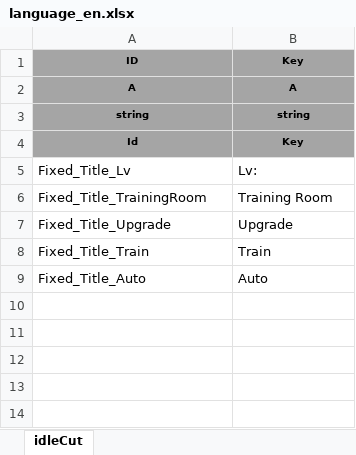
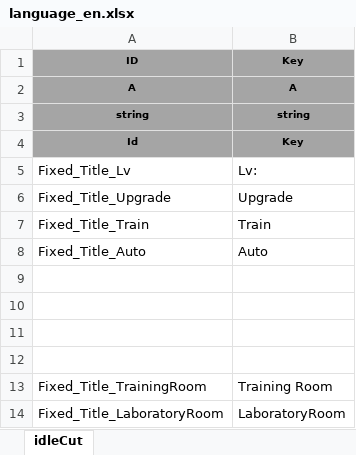
Before and after one commit to tkonexhh/LegendOfPirate, an Excel workbook: Tables/Sources/language/language_en.xlsx, sheet idleCut, drawn as a sheet; values as stored, in another font and other column widths than the file's, no borders; the diff names each change by its address in the sheet, - before the commit and + after, or states it on an @@ line.

```diff
--- a/Tables/Sources/language/language_en.xlsx (sheet idleCut)
+++ b/Tables/Sources/language/language_en.xlsx (sheet idleCut)
+row 9: (empty)
+row 10: (empty)
+row 11: (empty)
+row 12: (empty)
@@ row 6 moved to row 13: Fixed_Title_TrainingRoom @@
+row 14: Fixed_Title_LaboratoryRoom | LaboratoryRoom
```
Also changed, not shown: 26 other files.
